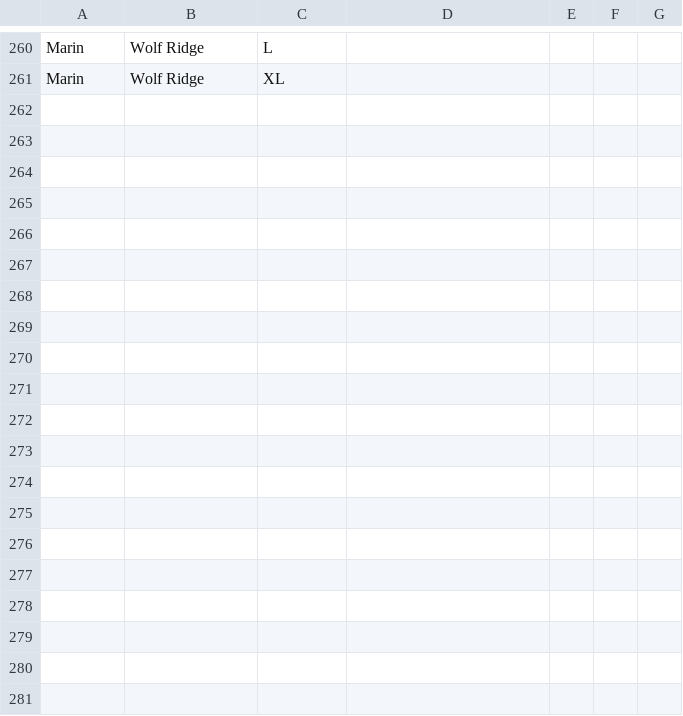
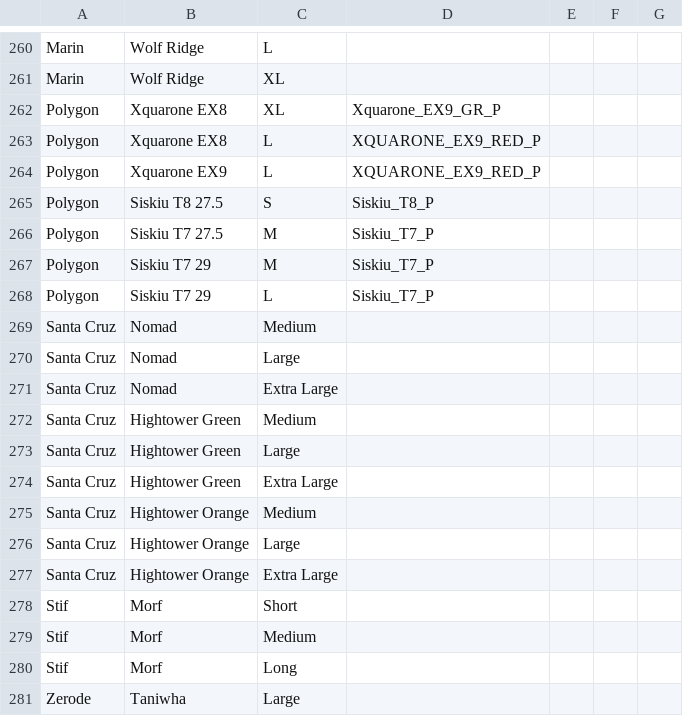
Before and after one commit to recipher/booking-service, a CSV file: lib/apps/products/data/2018.csv, drawn as a sheet; only a part is shown, gaps mark what is left out; the diff covers the shown part only.

```diff
--- a/lib/apps/products/data/2018.csv
+++ b/lib/apps/products/data/2018.csv
@@ -261 +261,21 @@ Marin,Wolf Ridge,L,,,,
 Marin,Wolf Ridge,XL,,,,
+Polygon,Xquarone EX8,XL,Xquarone_EX9_GR_P
+Polygon,Xquarone EX8,L,XQUARONE_EX9_RED_P
+Polygon,Xquarone EX9,L,XQUARONE_EX9_RED_P
+Polygon,Siskiu T8 27.5,S,Siskiu_T8_P
+Polygon,Siskiu T7 27.5,M,Siskiu_T7_P
+Polygon,Siskiu T7 29,M,Siskiu_T7_P
+Polygon,Siskiu T7 29,L,Siskiu_T7_P
+Santa Cruz,Nomad,Medium,
+Santa Cruz,Nomad,Large,
+Santa Cruz,Nomad,Extra Large,
+Santa Cruz,Hightower Green,Medium,
+Santa Cruz,Hightower Green,Large,
+Santa Cruz,Hightower Green,Extra Large,
+Santa Cruz,Hightower Orange,Medium,
+Santa Cruz,Hightower Orange,Large,
+Santa Cruz,Hightower Orange,Extra Large,
+Stif,Morf,Short,
+Stif,Morf,Medium,
+Stif,Morf,Long,
+Zerode,Taniwha,Large,
```
Also changed, not shown: 13 added rows elsewhere in this file, 2 other files.
